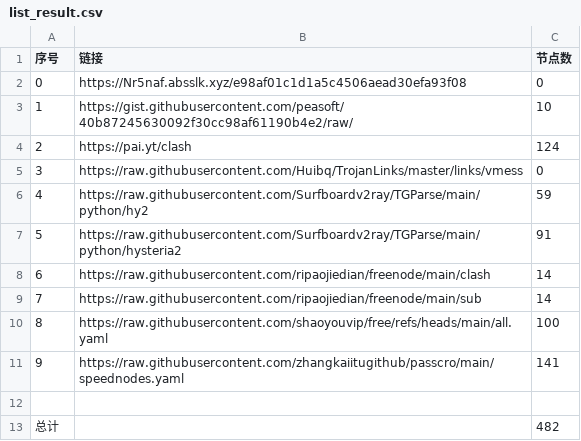
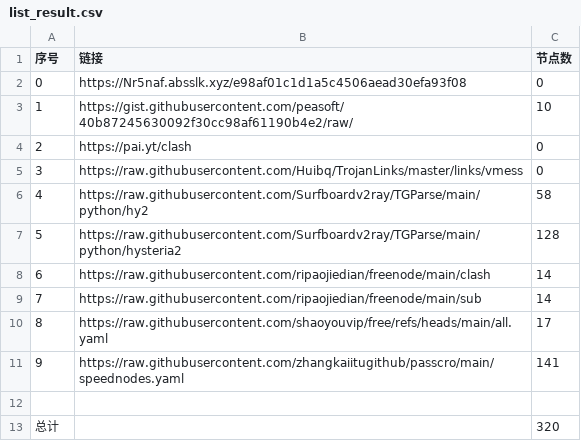
Before and after one commit to unrivalled88888/NoMoreWalls, a CSV file: list_result.csv, drawn as a sheet.

```diff
--- a/list_result.csv
+++ b/list_result.csv
@@ -3,11 +3,11 @@
 1,https://gist.githubusercontent.com/peasoft/40b87245630092f30cc98af61190b4e2/raw/,10
-2,https://pai.yt/clash,124
+2,https://pai.yt/clash,0
 3,https://raw.githubusercontent.com/Huibq/TrojanLinks/master/links/vmess,0
-4,https://raw.githubusercontent.com/Surfboardv2ray/TGParse/main/python/hy2,59
-5,https://raw.githubusercontent.com/Surfboardv2ray/TGParse/main/python/hysteria2,91
+4,https://raw.githubusercontent.com/Surfboardv2ray/TGParse/main/python/hy2,58
+5,https://raw.githubusercontent.com/Surfboardv2ray/TGParse/main/python/hysteria2,128
 6,https://raw.githubusercontent.com/ripaojiedian/freenode/main/clash,14
 7,https://raw.githubusercontent.com/ripaojiedian/freenode/main/sub,14
-8,https://raw.githubusercontent.com/shaoyouvip/free/refs/heads/main/all.yaml,100
+8,https://raw.githubusercontent.com/shaoyouvip/free/refs/heads/main/all.yaml,17
 9,https://raw.githubusercontent.com/zhangkaiitugithub/passcro/main/speednodes.yaml,141
 
-总计,,482
+总计,,320
```
Also changed, not shown: 28 other files.
